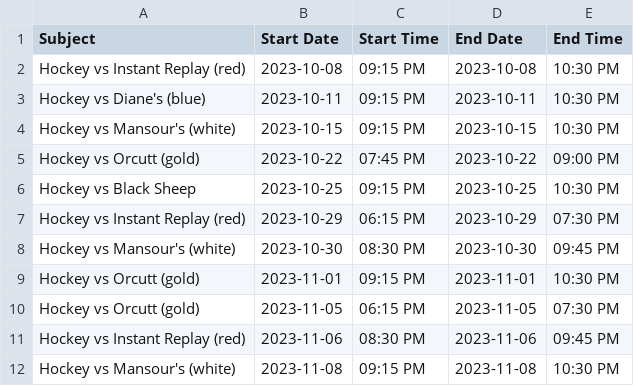
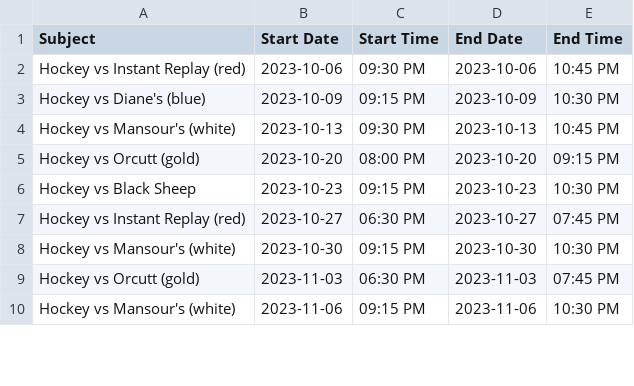
Before and after one commit to suany/scripts, a CSV file: ab-hockey/team-F.csv, drawn as a sheet; only a part is shown; the diff covers the shown part only.

```diff
--- a/ab-hockey/team-F.csv
+++ b/ab-hockey/team-F.csv
@@ -1,12 +1,10 @@
 Subject,Start Date,Start Time,End Date,End Time
-Hockey vs Instant Replay (red),2023-10-08,09:15 PM,2023-10-08,10:30 PM
-Hockey vs Diane's (blue),2023-10-11,09:15 PM,2023-10-11,10:30 PM
-Hockey vs Mansour's (white),2023-10-15,09:15 PM,2023-10-15,10:30 PM
-Hockey vs Orcutt (gold),2023-10-22,07:45 PM,2023-10-22,09:00 PM
-Hockey vs Black Sheep,2023-10-25,09:15 PM,2023-10-25,10:30 PM
-Hockey vs Instant Replay (red),2023-10-29,06:15 PM,2023-10-29,07:30 PM
-Hockey vs Mansour's (white),2023-10-30,08:30 PM,2023-10-30,09:45 PM
-Hockey vs Orcutt (gold),2023-11-01,09:15 PM,2023-11-01,10:30 PM
-Hockey vs Orcutt (gold),2023-11-05,06:15 PM,2023-11-05,07:30 PM
-Hockey vs Instant Replay (red),2023-11-06,08:30 PM,2023-11-06,09:45 PM
-Hockey vs Mansour's (white),2023-11-08,09:15 PM,2023-11-08,10:30 PM
+Hockey vs Instant Replay (red),2023-10-06,09:30 PM,2023-10-06,10:45 PM
+Hockey vs Diane's (blue),2023-10-09,09:15 PM,2023-10-09,10:30 PM
+Hockey vs Mansour's (white),2023-10-13,09:30 PM,2023-10-13,10:45 PM
+Hockey vs Orcutt (gold),2023-10-20,08:00 PM,2023-10-20,09:15 PM
+Hockey vs Black Sheep,2023-10-23,09:15 PM,2023-10-23,10:30 PM
+Hockey vs Instant Replay (red),2023-10-27,06:30 PM,2023-10-27,07:45 PM
+Hockey vs Mansour's (white),2023-10-30,09:15 PM,2023-10-30,10:30 PM
+Hockey vs Orcutt (gold),2023-11-03,06:30 PM,2023-11-03,07:45 PM
+Hockey vs Mansour's (white),2023-11-06,09:15 PM,2023-11-06,10:30 PM
```
Also changed, not shown: 2 added rows, 15 removed rows and 63 edited cells elsewhere in this file, ab-hockey/team-A.csv, ab-hockey/team-B.csv, 4 other files.
